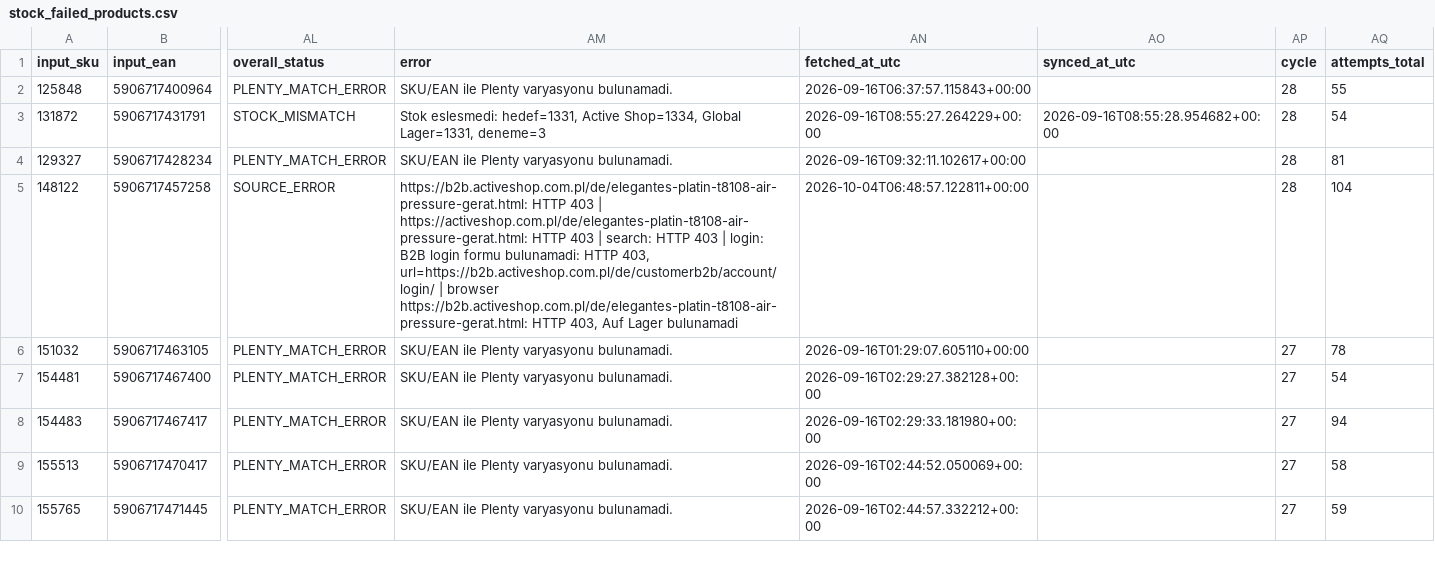
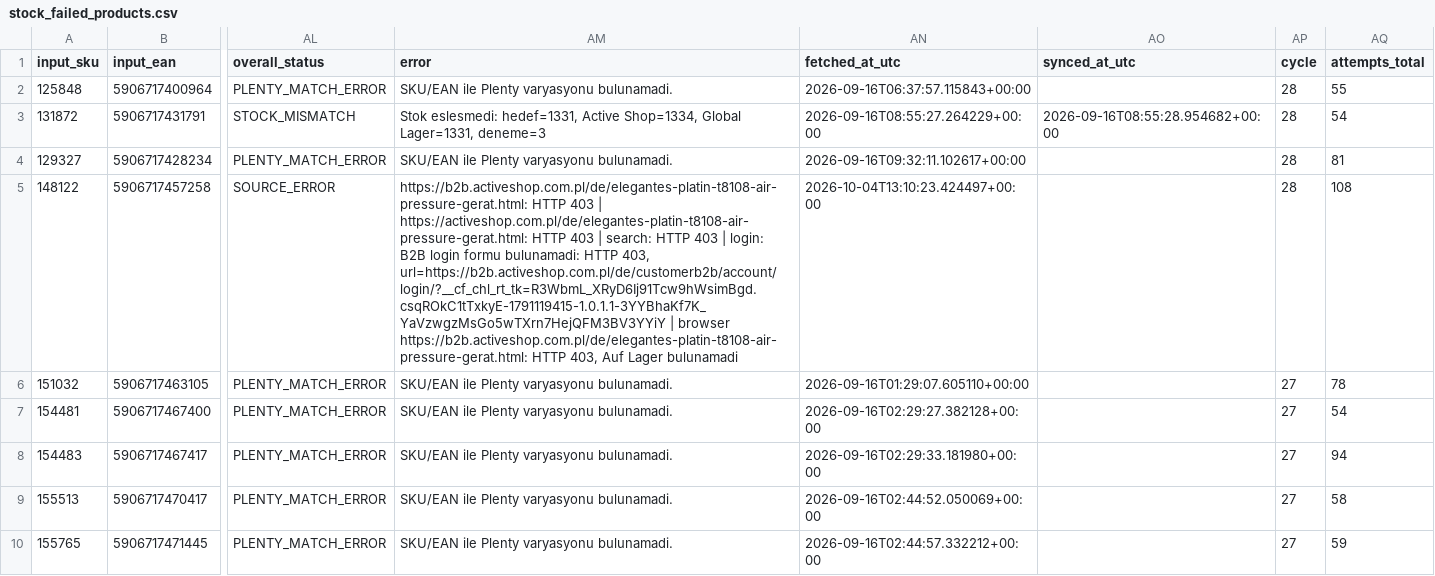
Before and after one commit to globalfriseur/GlobalStokFiyat, a CSV file: output/stock_failed_products.csv, drawn as a sheet; only a part is shown, gaps mark what is left out; the diff names each change by its address in the sheet, - before the commit and + after, or states it on an @@ line.

```diff
--- a/output/stock_failed_products.csv
+++ b/output/stock_failed_products.csv
-AM5 (error): …HTTP 403, url=https://b2b.activeshop.com.pl/de/customerb2b/account/login/ | browser…
+AM5 (error): …HTTP 403, url=https://b2b.activeshop.com.pl/de/customerb2b/account/login/?__cf_chl_rt_tk=R3WbmL_XRyD6Ij91Tcw9hWsimBgd.csqROkC1tTxkyE-1791119415-1.0.1.1-3YYBhaKf7K_YaVzwgzMsGo5wTXrn7HejQFM3BV3YYiY | browser…
-AN5 (fetched_at_utc): 2026-10-04T06:48:57.122811+00:00
+AN5 (fetched_at_utc): 2026-10-04T13:10:23.424497+00:00
-AQ5 (attempts_total): 104
+AQ5 (attempts_total): 108
```
Also changed, not shown: 3 other files.
